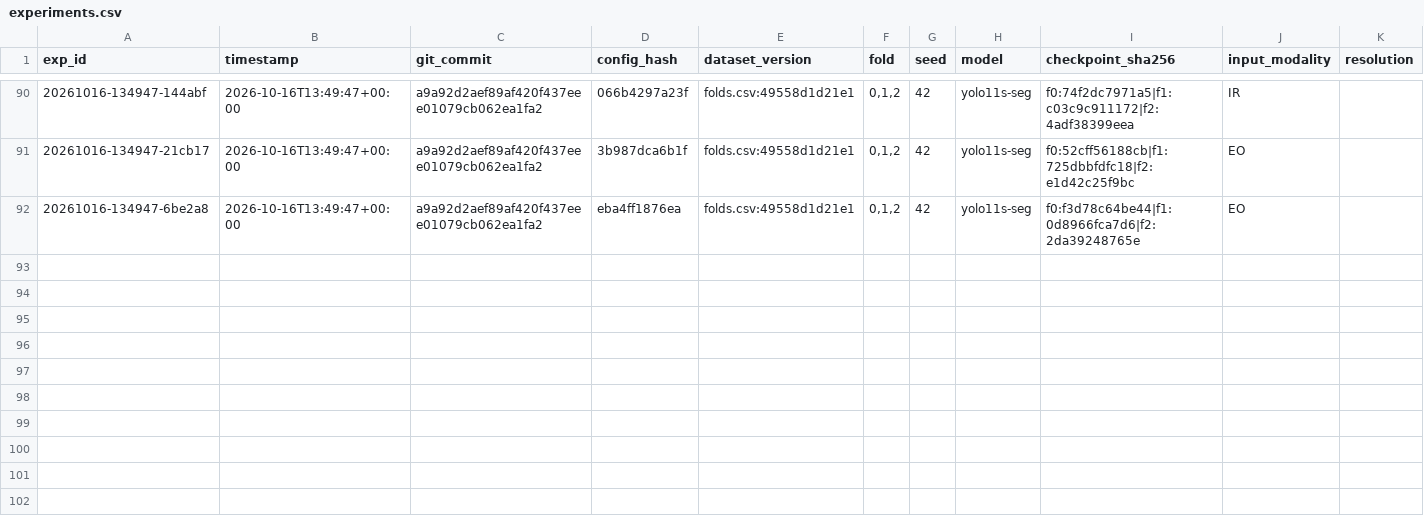
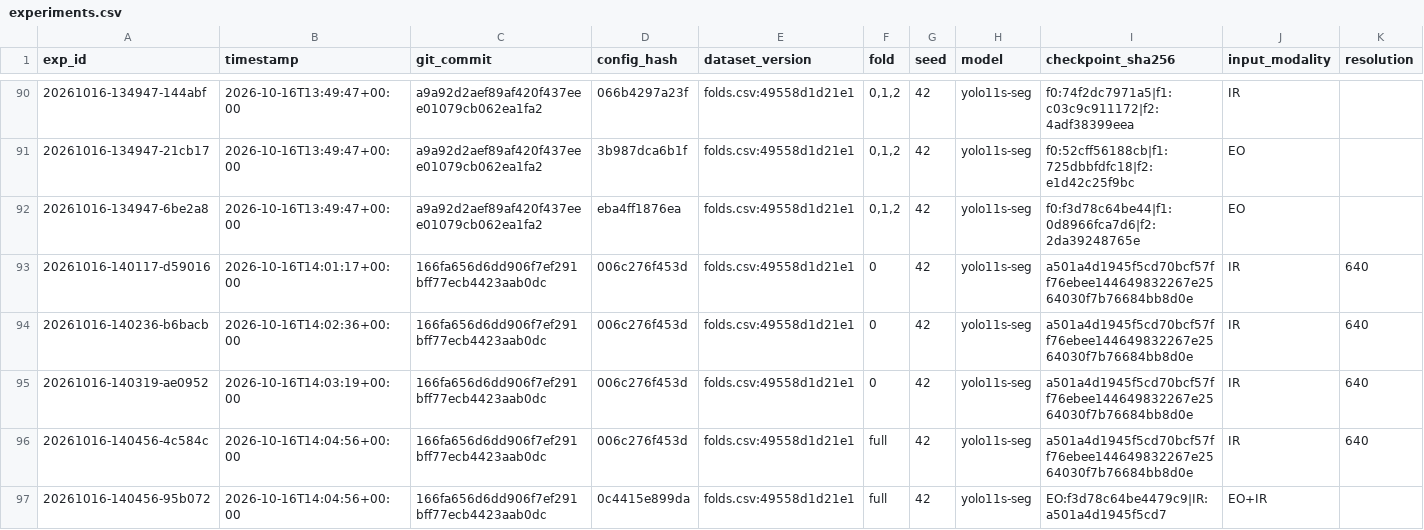
Before and after one commit to dragonheart8787/ai-cup-program, a CSV file: experiments/experiments.csv, drawn as a sheet; only a part is shown, gaps mark what is left out; rows hold the shown columns only; the diff names each change by its address in the sheet, - before the commit and + after, or states it on an @@ line.

```diff
--- a/experiments/experiments.csv
+++ b/experiments/experiments.csv
+row 93: 20261016-140117-d59016 | 2026-10-16T14:01:17+00:00 | 166fa656d6dd906f7ef291bff77ecb4423aab0dc | 006c276f453d | folds.csv:49558d1d21e1 | 0 | 42 | yolo11s-seg | a501a4d1945f5cd70bcf57ff76ebee144649832267e2564030f7b76684bb8d0e | IR | 640
+row 94: 20261016-140236-b6bacb | 2026-10-16T14:02:36+00:00 | 166fa656d6dd906f7ef291bff77ecb4423aab0dc | 006c276f453d | folds.csv:49558d1d21e1 | 0 | 42 | yolo11s-seg | a501a4d1945f5cd70bcf57ff76ebee144649832267e2564030f7b76684bb8d0e | IR | 640
+row 95: 20261016-140319-ae0952 | 2026-10-16T14:03:19+00:00 | 166fa656d6dd906f7ef291bff77ecb4423aab0dc | 006c276f453d | folds.csv:49558d1d21e1 | 0 | 42 | yolo11s-seg | a501a4d1945f5cd70bcf57ff76ebee144649832267e2564030f7b76684bb8d0e | IR | 640
+row 96: 20261016-140456-4c584c | 2026-10-16T14:04:56+00:00 | 166fa656d6dd906f7ef291bff77ecb4423aab0dc | 006c276f453d | folds.csv:49558d1d21e1 | full | 42 | yolo11s-seg | a501a4d1945f5cd70bcf57ff76ebee144649832267e2564030f7b76684bb8d0e | IR | 640
+row 97: 20261016-140456-95b072 | 2026-10-16T14:04:56+00:00 | 166fa656d6dd906f7ef291bff77ecb4423aab0dc | 0c4415e899da | folds.csv:49558d1d21e1 | full | 42 | yolo11s-seg | EO:f3d78c64be4479c9|IR:a501a4d1945f5cd7 | EO+IR
```
Also changed, not shown: 4 other files.
